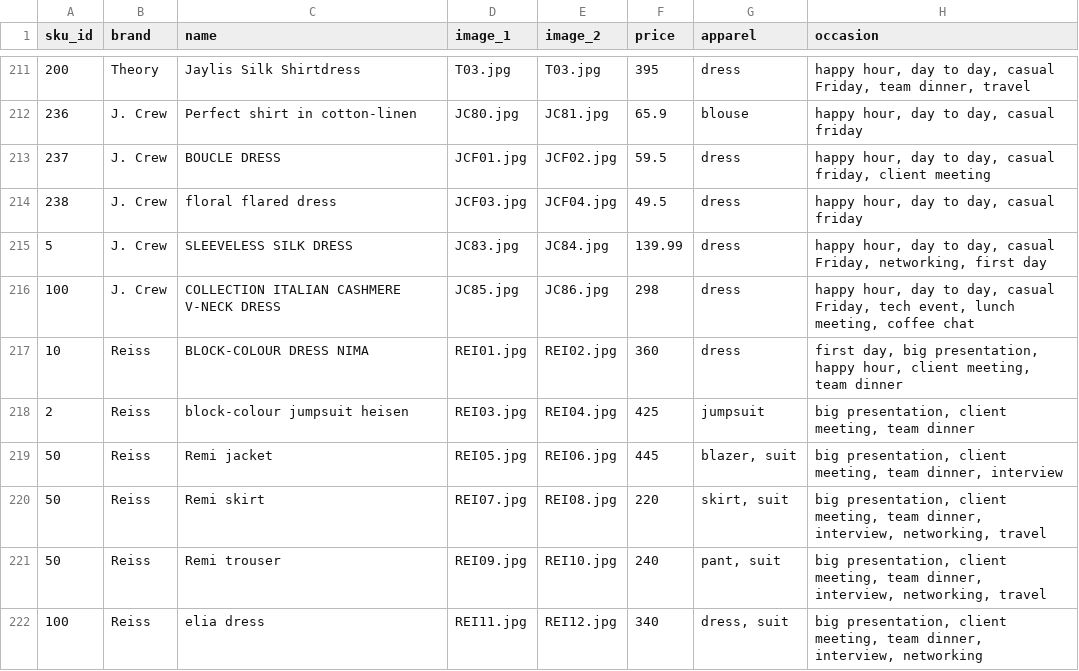
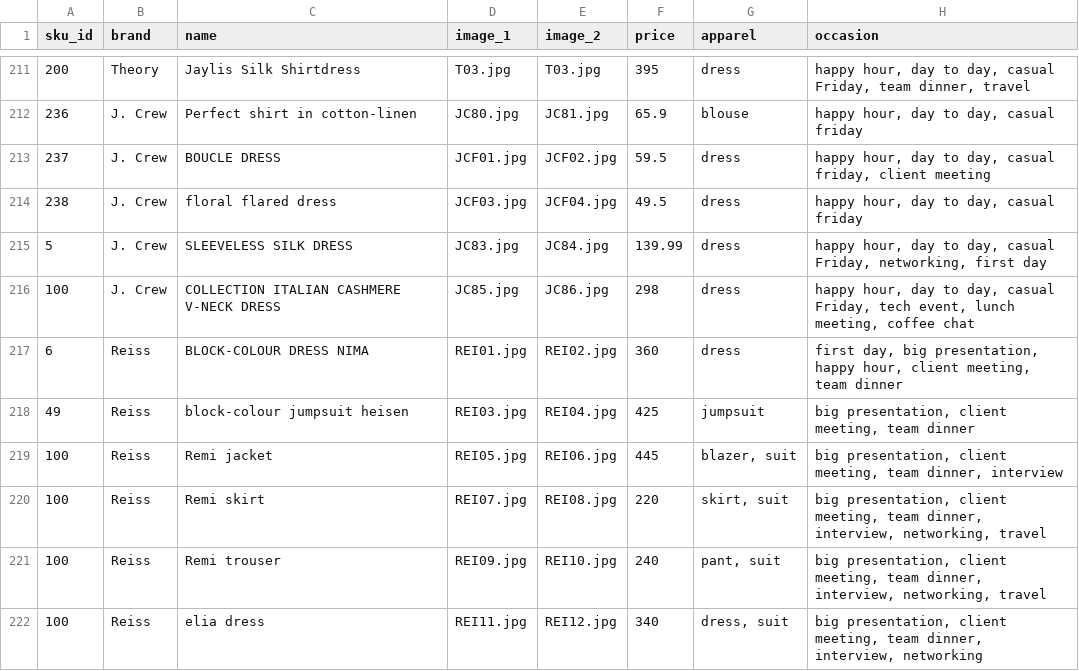
Before and after one commit to cqw1/Eight2Five, a CSV file: sku_database_v1.csv, drawn as a sheet; only a part is shown, gaps mark what is left out; the diff covers the shown part only; the diff names each change by its address in the sheet, - before the commit and + after, or states it on an @@ line.

```diff
--- a/sku_database_v1.csv
+++ b/sku_database_v1.csv
-A217 (sku_id): 10
+A217 (sku_id): 6
-A218 (sku_id): 2
+A218 (sku_id): 49
-A219:A221 (sku_id): 50
+A219:A221 (sku_id): 100
```
Also changed, not shown: 25 edited cells elsewhere in this file, 2 other files.
